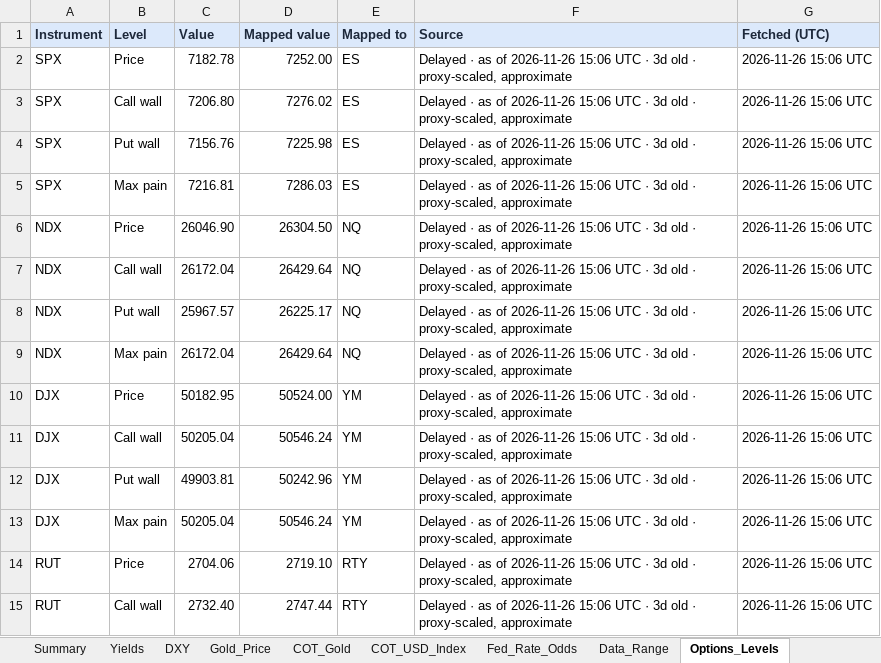
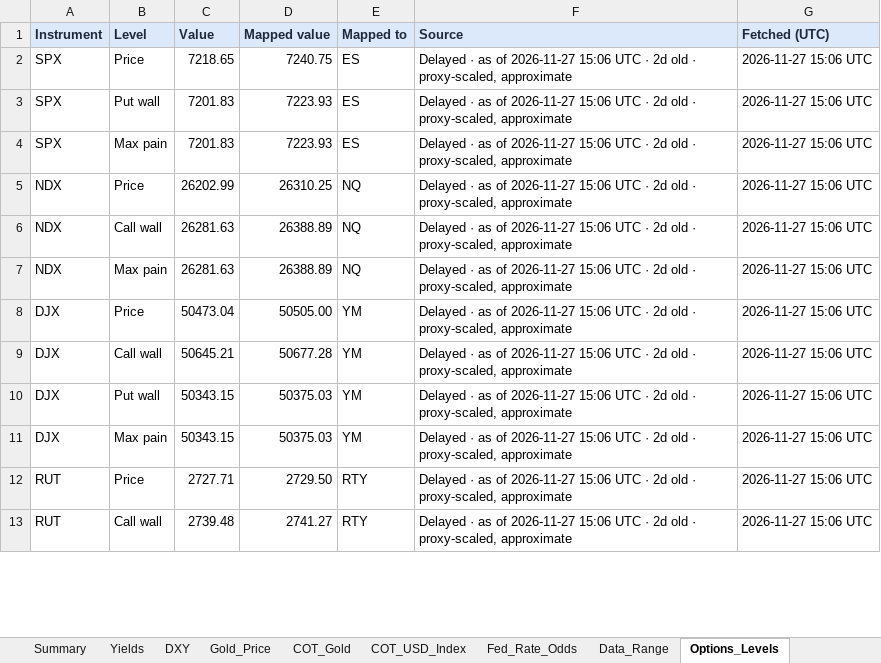
Before and after one commit to velourofficialdev/macro-dashboard, an Excel workbook: Macro_Dashboard.xlsx, sheet Options_Levels, drawn as a sheet; only a part is shown; values as stored, in another font and other column widths than the file's, no borders; removed rows and columns are numbered as before the commit, all else as after; the diff covers the shown part only; the diff names each change by its address in the sheet, - before the commit and + after, or states it on an @@ line.

```diff
--- a/Macro_Dashboard.xlsx (sheet Options_Levels)
+++ b/Macro_Dashboard.xlsx (sheet Options_Levels)
-C2 (Value): 7182.78
+C2 (Value): 7218.65
-D2 (Mapped value): 7252.00
+D2 (Mapped value): 7240.75
-F2 (Source): …as of 2026-11-26 15:06 UTC · 3d old ·…
+F2 (Source): …as of 2026-11-27 15:06 UTC · 2d old ·…
-G2 (Fetched (UTC)): 2026-11-26 15:06 UTC
+G2 (Fetched (UTC)): 2026-11-27 15:06 UTC
-row 3: SPX | Call wall | 7206.80 | 7276.02 | ES | Delayed · as of 2026-11-26 15:06 UTC · 3d old · proxy-scaled, approximate | 2026-11-26 15:06 UTC
-C3 (Value): 7156.76
+C3 (Value): 7201.83
-D3 (Mapped value): 7225.98
+D3 (Mapped value): 7223.93
-F3:F6 (Source): …as of 2026-11-26 15:06 UTC · 3d old ·…
+F3:F6 (Source): …as of 2026-11-27 15:06 UTC · 2d old ·…
-G3:G6 (Fetched (UTC)): 2026-11-26 15:06 UTC
+G3:G6 (Fetched (UTC)): 2026-11-27 15:06 UTC
-C4 (Value): 7216.81
+C4 (Value): 7201.83
-D4 (Mapped value): 7286.03
+D4 (Mapped value): 7223.93
-C5 (Value): 26046.90
+C5 (Value): 26202.99
-D5 (Mapped value): 26304.50
+D5 (Mapped value): 26310.25
-C6 (Value): 26172.04
+C6 (Value): 26281.63
-D6 (Mapped value): 26429.64
+D6 (Mapped value): 26388.89
-row 8: NDX | Put wall | 25967.57 | 26225.17 | NQ | Delayed · as of 2026-11-26 15:06 UTC · 3d old · proxy-scaled, approximate | 2026-11-26 15:06 UTC
-C7 (Value): 26172.04
+C7 (Value): 26281.63
-D7 (Mapped value): 26429.64
+D7 (Mapped value): 26388.89
-F7:F13 (Source): …as of 2026-11-26 15:06 UTC · 3d old ·…
+F7:F13 (Source): …as of 2026-11-27 15:06 UTC · 2d old ·…
-G7:G13 (Fetched (UTC)): 2026-11-26 15:06 UTC
+G7:G13 (Fetched (UTC)): 2026-11-27 15:06 UTC
-C8 (Value): 50182.95
+C8 (Value): 50473.04
-D8 (Mapped value): 50524.00
+D8 (Mapped value): 50505.00
-C9 (Value): 50205.04
+C9 (Value): 50645.21
-D9 (Mapped value): 50546.24
+D9 (Mapped value): 50677.28
-C10 (Value): 49903.81
+C10 (Value): 50343.15
-D10 (Mapped value): 50242.96
+D10 (Mapped value): 50375.03
-C11 (Value): 50205.04
+C11 (Value): 50343.15
-D11 (Mapped value): 50546.24
+D11 (Mapped value): 50375.03
-C12 (Value): 2704.06
+C12 (Value): 2727.71
-D12 (Mapped value): 2719.10
+D12 (Mapped value): 2729.50
-C13 (Value): 2732.40
+C13 (Value): 2739.48
-D13 (Mapped value): 2747.44
+D13 (Mapped value): 2741.27
```
Also changed, not shown: 23 edited cells elsewhere in this sheet, sheet Fed_Rate_Odds, sheet Data_Range, 1 other file.
